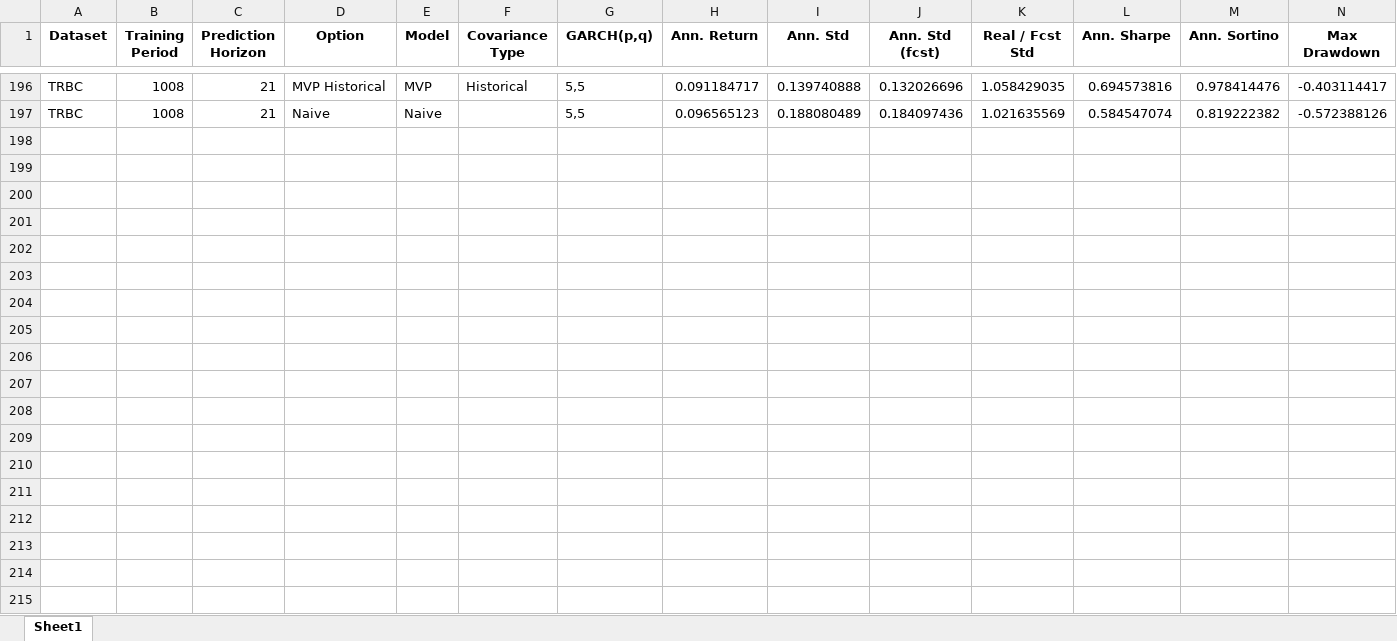
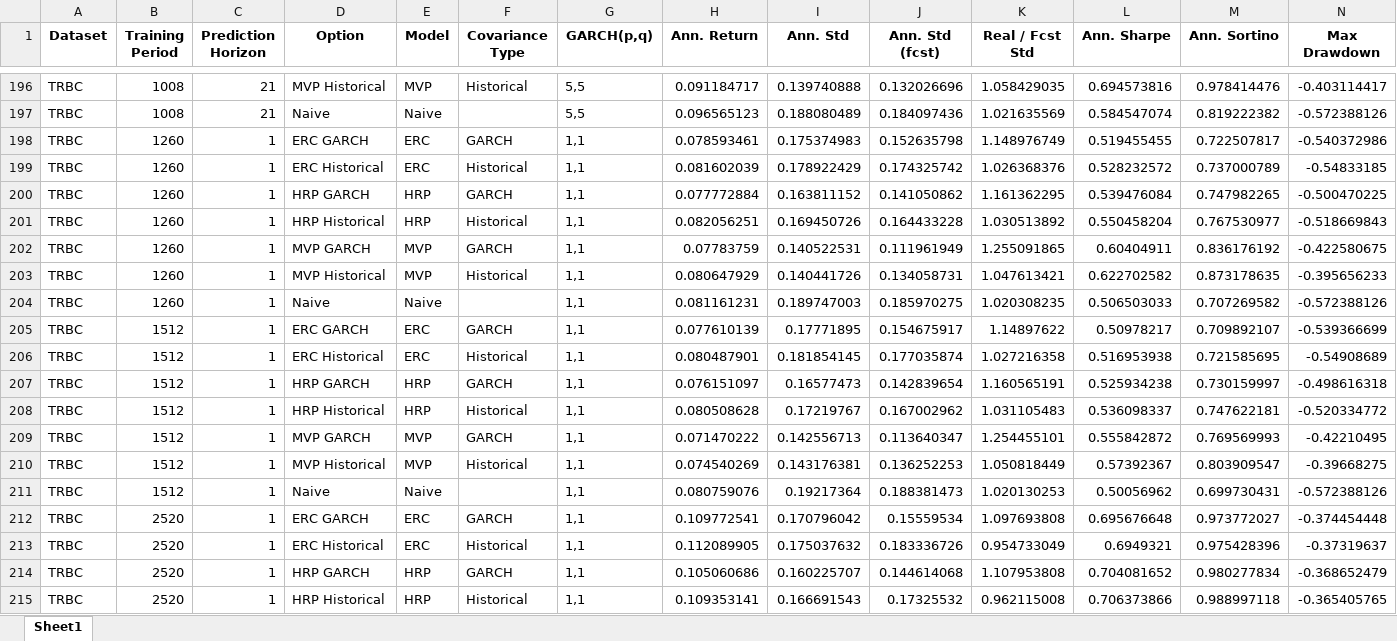
Before and after one commit to SJJaehn/Garch, an Excel workbook: aggregate_results.xlsx, sheet Sheet1, drawn as a sheet; only a part is shown, gaps mark what is left out; values as stored, in another font and other column widths than the file's, no borders; rows hold the shown columns only; the diff covers the shown part only; the diff names each change by its address in the sheet, - before the commit and + after, or states it on an @@ line.

```diff
--- a/aggregate_results.xlsx (sheet Sheet1)
+++ b/aggregate_results.xlsx (sheet Sheet1)
+row 198: TRBC | 1260 | 1 | ERC GARCH | ERC | GARCH | 1,1 | 0.078593461 | 0.175374983 | 0.152635798 | 1.148976749 | 0.519455455 | 0.722507817 | -0.540372986
+row 199: TRBC | 1260 | 1 | ERC Historical | ERC | Historical | 1,1 | 0.081602039 | 0.178922429 | 0.174325742 | 1.026368376 | 0.528232572 | 0.737000789 | -0.54833185
+row 200: TRBC | 1260 | 1 | HRP GARCH | HRP | GARCH | 1,1 | 0.077772884 | 0.163811152 | 0.141050862 | 1.161362295 | 0.539476084 | 0.747982265 | -0.500470225
+row 201: TRBC | 1260 | 1 | HRP Historical | HRP | Historical | 1,1 | 0.082056251 | 0.169450726 | 0.164433228 | 1.030513892 | 0.550458204 | 0.767530977 | -0.518669843
+row 202: TRBC | 1260 | 1 | MVP GARCH | MVP | GARCH | 1,1 | 0.07783759 | 0.140522531 | 0.111961949 | 1.255091865 | 0.60404911 | 0.836176192 | -0.422580675
+row 203: TRBC | 1260 | 1 | MVP Historical | MVP | Historical | 1,1 | 0.080647929 | 0.140441726 | 0.134058731 | 1.047613421 | 0.622702582 | 0.873178635 | -0.395656233
+row 204: TRBC | 1260 | 1 | Naive | Naive |  | 1,1 | 0.081161231 | 0.189747003 | 0.185970275 | 1.020308235 | 0.506503033 | 0.707269582 | -0.572388126
+row 205: TRBC | 1512 | 1 | ERC GARCH | ERC | GARCH | 1,1 | 0.077610139 | 0.17771895 | 0.154675917 | 1.14897622 | 0.50978217 | 0.709892107 | -0.539366699
+row 206: TRBC | 1512 | 1 | ERC Historical | ERC | Historical | 1,1 | 0.080487901 | 0.181854145 | 0.177035874 | 1.027216358 | 0.516953938 | 0.721585695 | -0.54908689
+row 207: TRBC | 1512 | 1 | HRP GARCH | HRP | GARCH | 1,1 | 0.076151097 | 0.16577473 | 0.142839654 | 1.160565191 | 0.525934238 | 0.730159997 | -0.498616318
+row 208: TRBC | 1512 | 1 | HRP Historical | HRP | Historical | 1,1 | 0.080508628 | 0.17219767 | 0.167002962 | 1.031105483 | 0.536098337 | 0.747622181 | -0.520334772
+row 209: TRBC | 1512 | 1 | MVP GARCH | MVP | GARCH | 1,1 | 0.071470222 | 0.142556713 | 0.113640347 | 1.254455101 | 0.555842872 | 0.769569993 | -0.42210495
+row 210: TRBC | 1512 | 1 | MVP Historical | MVP | Historical | 1,1 | 0.074540269 | 0.143176381 | 0.136252253 | 1.050818449 | 0.57392367 | 0.803909547 | -0.39668275
+row 211: TRBC | 1512 | 1 | Naive | Naive |  | 1,1 | 0.080759076 | 0.19217364 | 0.188381473 | 1.020130253 | 0.50056962 | 0.699730431 | -0.572388126
+row 212: TRBC | 2520 | 1 | ERC GARCH | ERC | GARCH | 1,1 | 0.109772541 | 0.170796042 | 0.15559534 | 1.097693808 | 0.695676648 | 0.973772027 | -0.374454448
+row 213: TRBC | 2520 | 1 | ERC Historical | ERC | Historical | 1,1 | 0.112089905 | 0.175037632 | 0.183336726 | 0.954733049 | 0.6949321 | 0.975428396 | -0.37319637
+row 214: TRBC | 2520 | 1 | HRP GARCH | HRP | GARCH | 1,1 | 0.105060686 | 0.160225707 | 0.144614068 | 1.107953808 | 0.704081652 | 0.980277834 | -0.368652479
+row 215: TRBC | 2520 | 1 | HRP Historical | HRP | Historical | 1,1 | 0.109353141 | 0.166691543 | 0.17325532 | 0.962115008 | 0.706373866 | 0.988997118 | -0.365405765
```
Also changed, not shown: 3 added rows elsewhere in this sheet, 19 other files.
